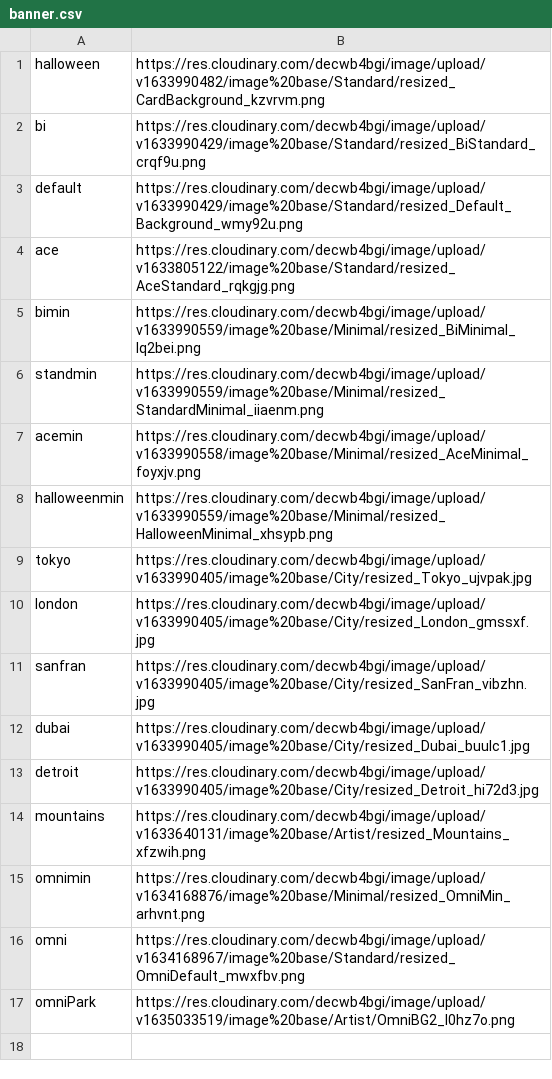
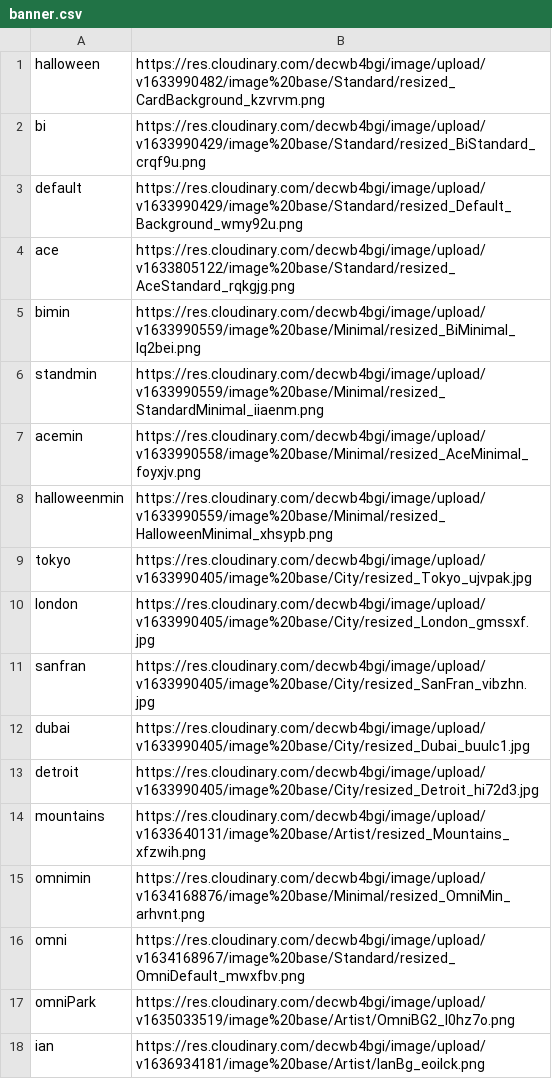
Before and after one commit to AmazingSupDawg/AmazingSupDawg, a CSV file: banner.csv, drawn as a sheet.

Commit message:
Update banner.csv

```diff
--- a/banner.csv
+++ b/banner.csv
@@ -17 +17,2 @@ omni,https://res.cloudinary.com/decwb4bgi/image/upload/v1634168967/image%20base/
 omniPark,https://res.cloudinary.com/decwb4bgi/image/upload/v1635033519/image%20base/Artist/OmniBG2_l0hz7o.png
+ian,https://res.cloudinary.com/decwb4bgi/image/upload/v1636934181/image%20base/Artist/IanBg_eoilck.png
```
